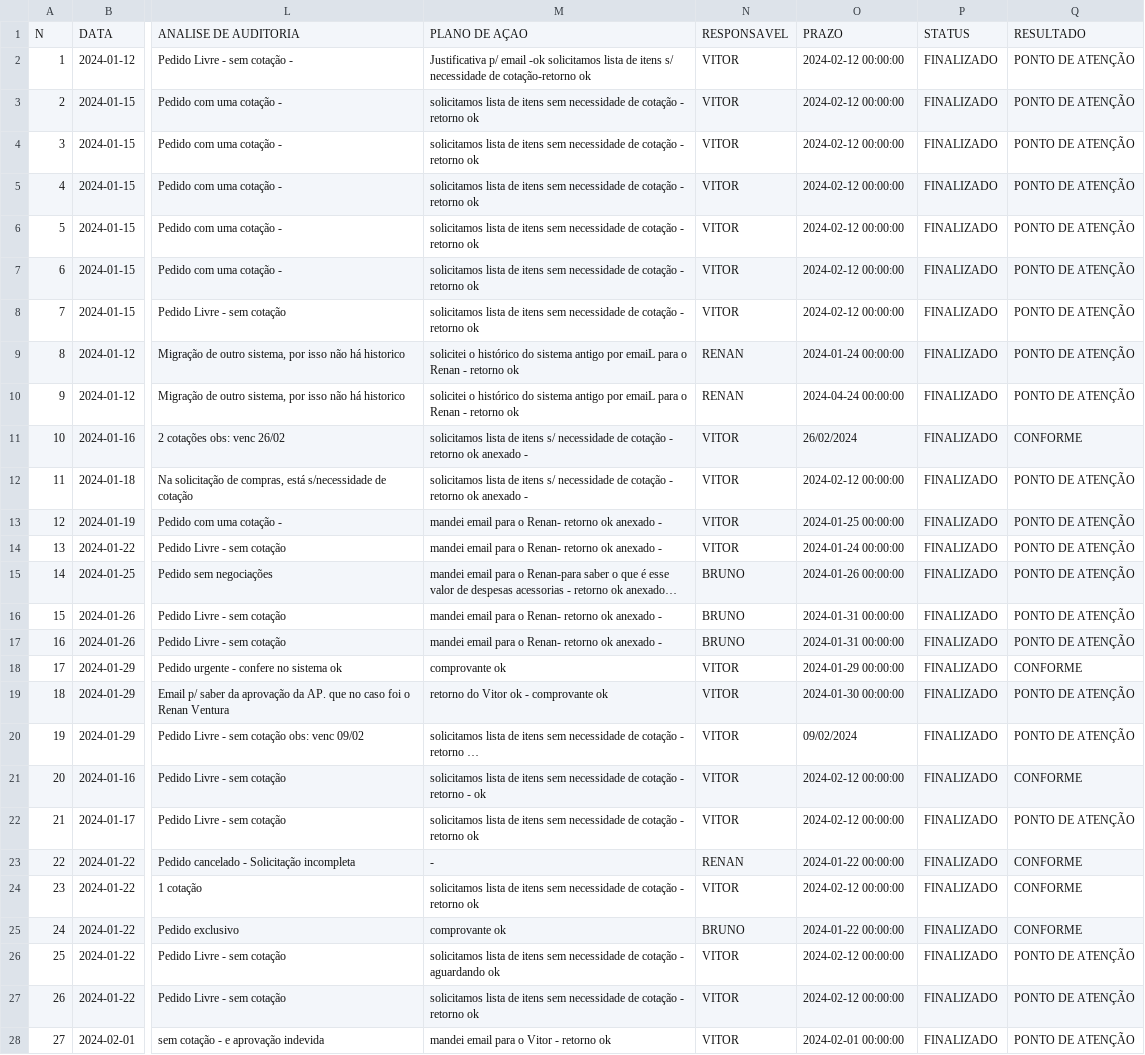
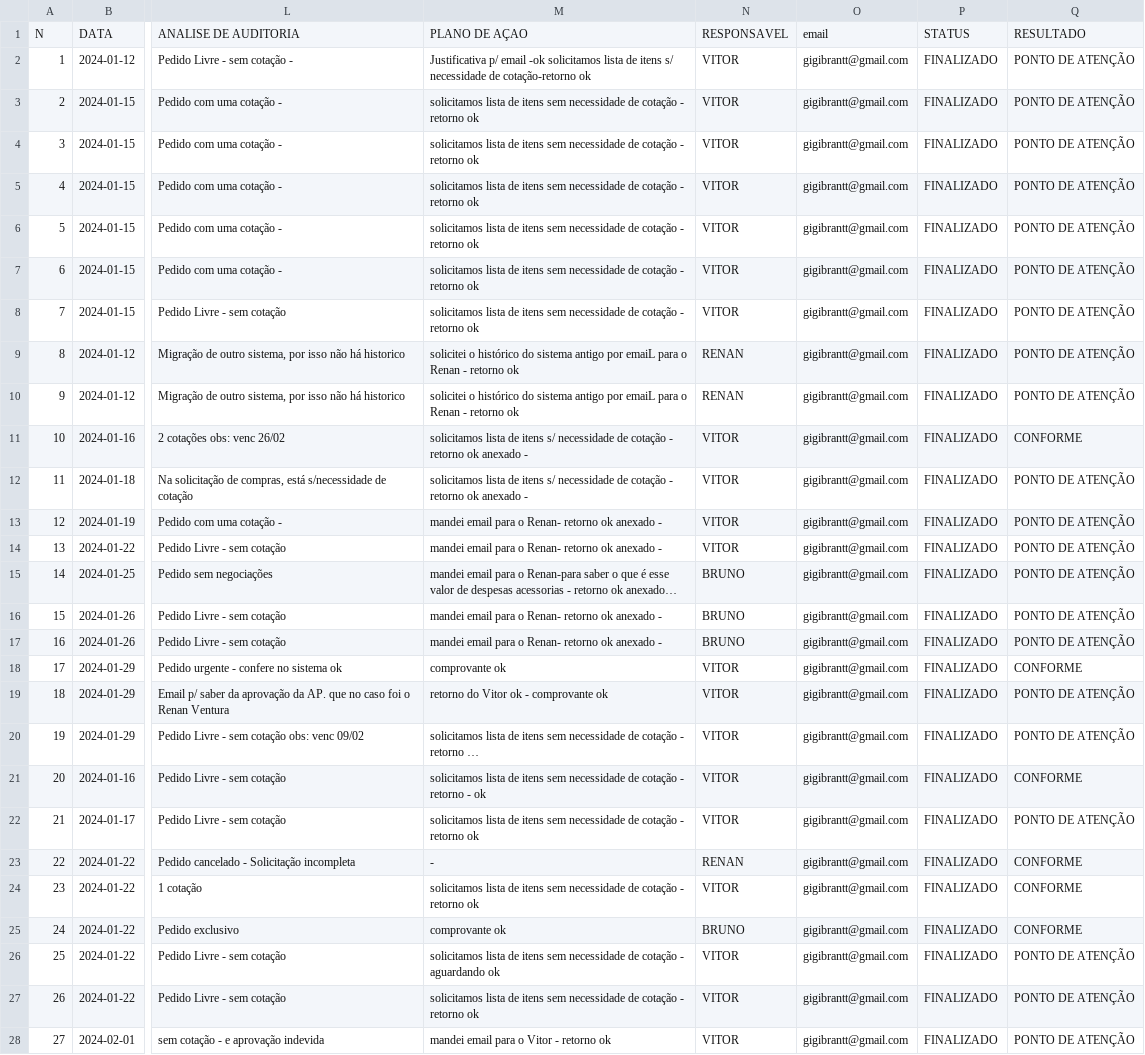
Before and after one commit to giofalc/meuprojeto, a CSV file: AUDITORIA DE COMPRAS JAN e FEV.csv, drawn as a sheet; only a part is shown, gaps mark what is left out; long unchanged cells end in …; the diff covers the shown part only; the diff names each change by its address in the sheet, - before the commit and + after, or states it on an @@ line.

Commit message:
Add files via upload

```diff
--- a/AUDITORIA DE COMPRAS JAN e FEV.csv
+++ b/AUDITORIA DE COMPRAS JAN e FEV.csv
-O1: PRAZO
+O1: email
-O2:O8: 2024-02-12 00:00:00
+O2:O8: gigibrantt@gmail.com
-O9: 2024-01-24 00:00:00
+O9: gigibrantt@gmail.com
-O10: 2024-04-24 00:00:00
+O10: gigibrantt@gmail.com
-O11: 26/02/2024
+O11: gigibrantt@gmail.com
-O12: 2024-02-12 00:00:00
+O12: gigibrantt@gmail.com
-O13: 2024-01-25 00:00:00
+O13: gigibrantt@gmail.com
-O14: 2024-01-24 00:00:00
+O14: gigibrantt@gmail.com
-O15: 2024-01-26 00:00:00
+O15: gigibrantt@gmail.com
-O16:O17: 2024-01-31 00:00:00
+O16:O17: gigibrantt@gmail.com
-O18: 2024-01-29 00:00:00
+O18: gigibrantt@gmail.com
-O19: 2024-01-30 00:00:00
+O19: gigibrantt@gmail.com
-O20: 09/02/2024
+O20: gigibrantt@gmail.com
-O21:O22: 2024-02-12 00:00:00
+O21:O22: gigibrantt@gmail.com
-O23: 2024-01-22 00:00:00
+O23: gigibrantt@gmail.com
-O24: 2024-02-12 00:00:00
+O24: gigibrantt@gmail.com
-O25: 2024-01-22 00:00:00
+O25: gigibrantt@gmail.com
-O26:O27: 2024-02-12 00:00:00
+O26:O27: gigibrantt@gmail.com
-O28: 2024-02-01 00:00:00
+O28: gigibrantt@gmail.com
```
Also changed, not shown: 29 edited cells elsewhere in this file.
